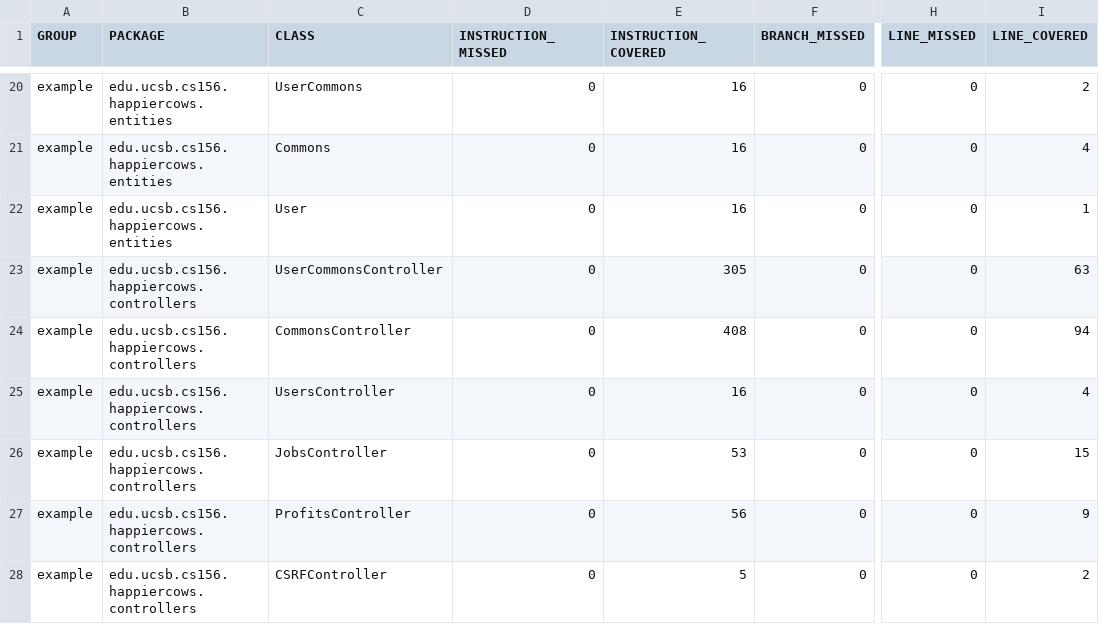
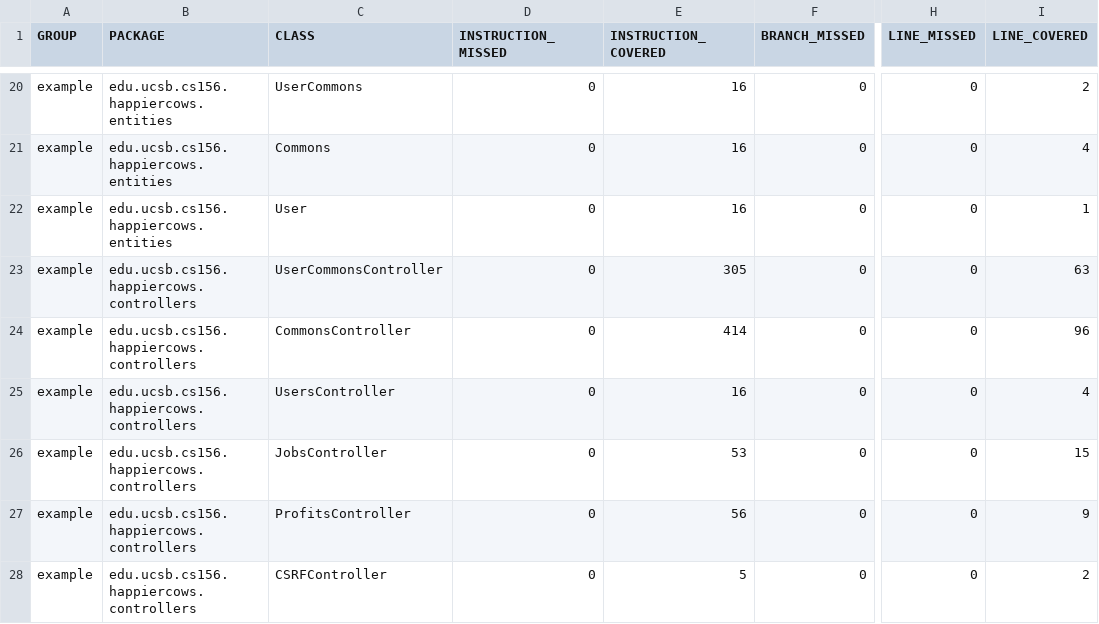
Before and after one commit to ucsb-cs156-s23/proj-happycows-s23-6pm-3, a CSV file: prs/59/jacoco/jacoco.csv, drawn as a sheet; only a part is shown, gaps mark what is left out; the diff names each change by its address in the sheet, - before the commit and + after, or states it on an @@ line.

```diff
--- a/prs/59/jacoco/jacoco.csv
+++ b/prs/59/jacoco/jacoco.csv
-E24 (INSTRUCTION_COVERED): 408
+E24 (INSTRUCTION_COVERED): 414
-I24 (LINE_COVERED): 94
+I24 (LINE_COVERED): 96
```
Also changed, not shown: 7 other files.
